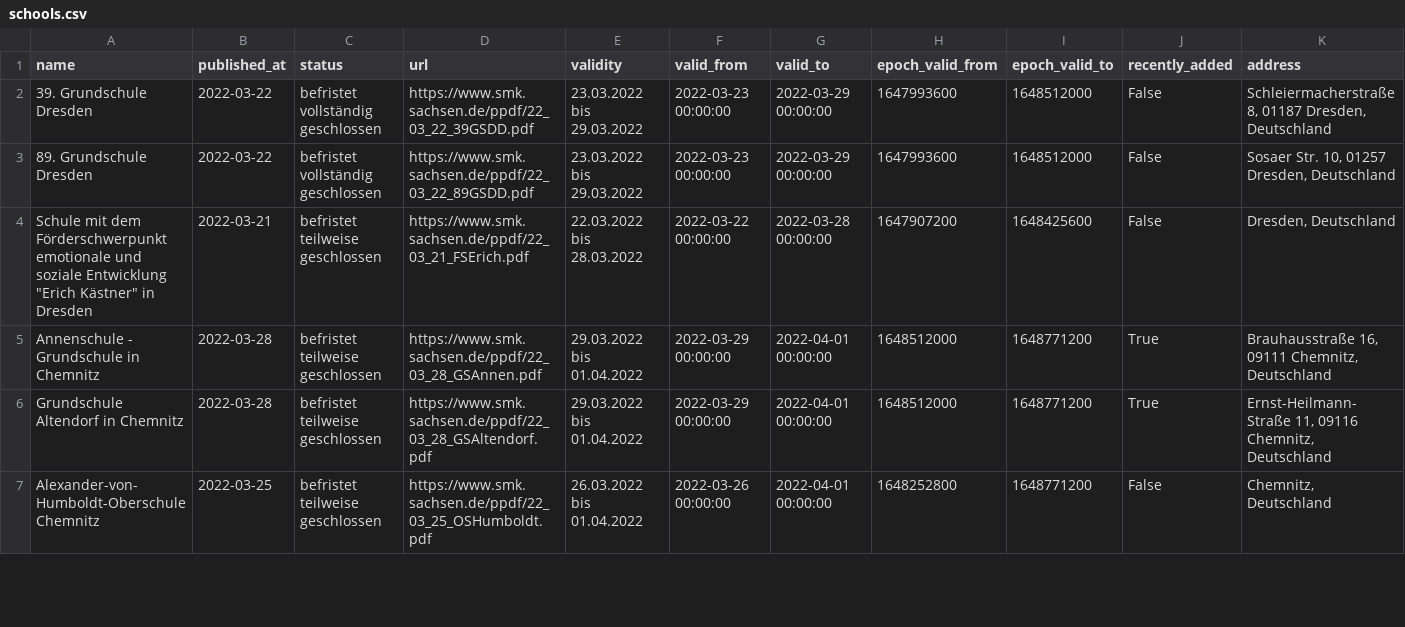
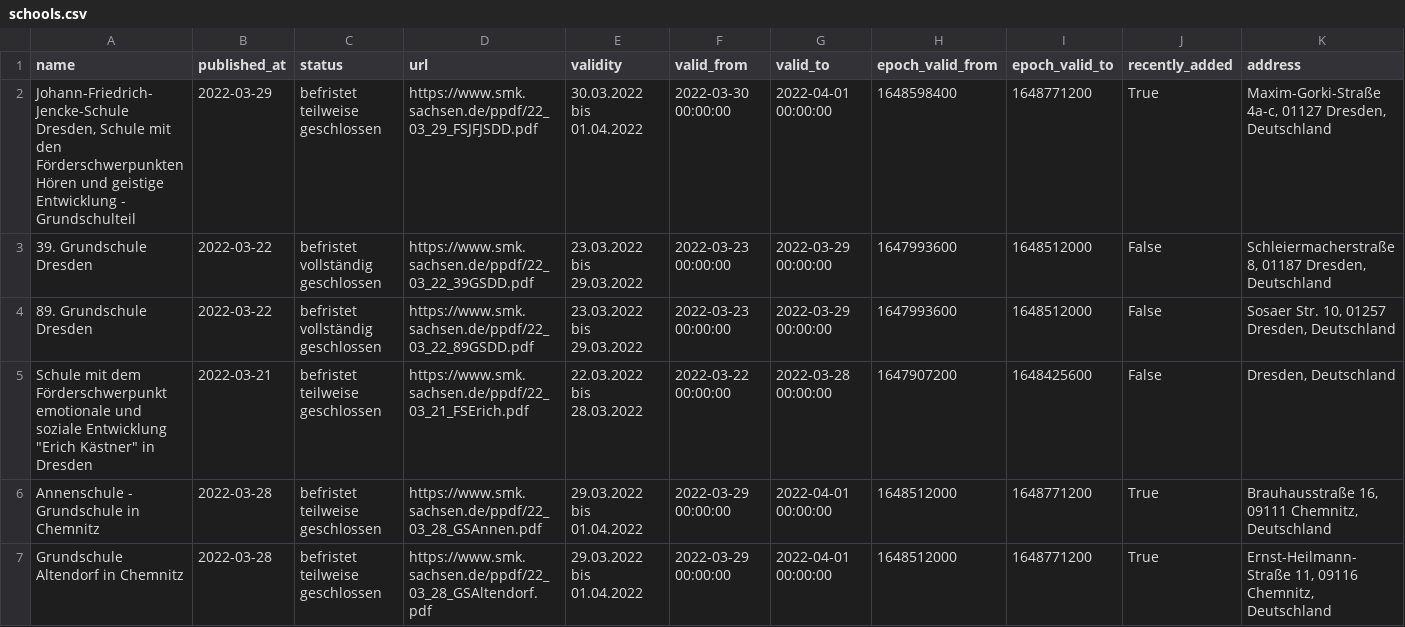
Before and after one commit to jezdez/snsz, a CSV file: data/schools.csv, drawn as a sheet; only a part is shown; the shorter side is filled out with more unchanged rows; rows hold the shown columns only; the diff names each change by its address in the sheet, - before the commit and + after, or states it on an @@ line.

```diff
--- a/data/schools.csv
+++ b/data/schools.csv
+row 2: Johann-Friedrich-Jencke-Schule Dresden, Schule mit den Förderschwerpunkten Hören und geistige Entwicklung - Grundschulteil | 2022-03-29 | befristet teilweise geschlossen | https://www.smk.sachsen.de/ppdf/22_03_29_FSJFJSDD.pdf | 30.03.2022 bis 01.04.2022 | 2022-03-30 00:00:00 | 2022-04-01 00:00:00 | 1648598400 | 1648771200 | True | Maxim-Gorki-Straße 4a-c, 01127 Dresden, Deutschland
```
Also changed, not shown: 4 other files.
